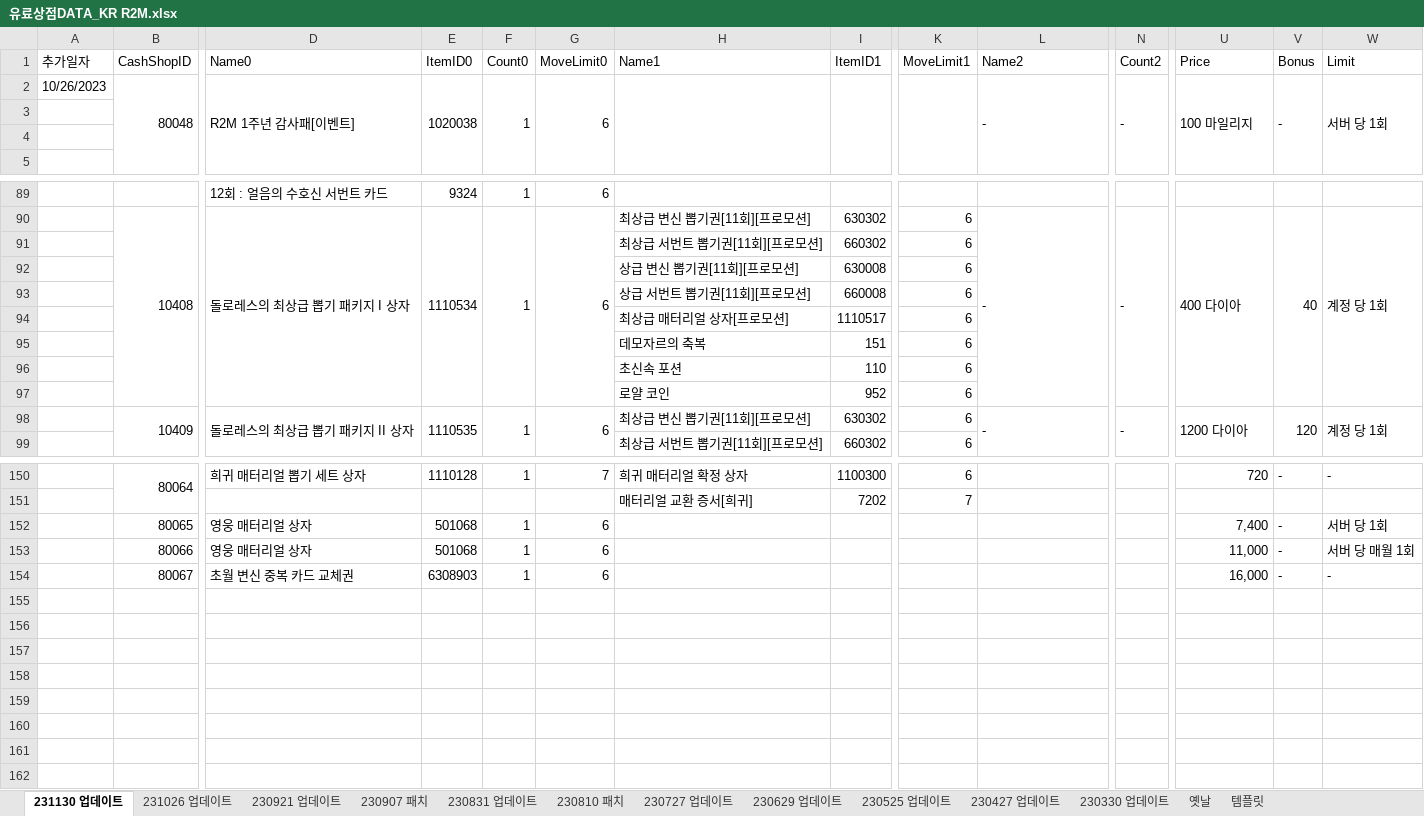
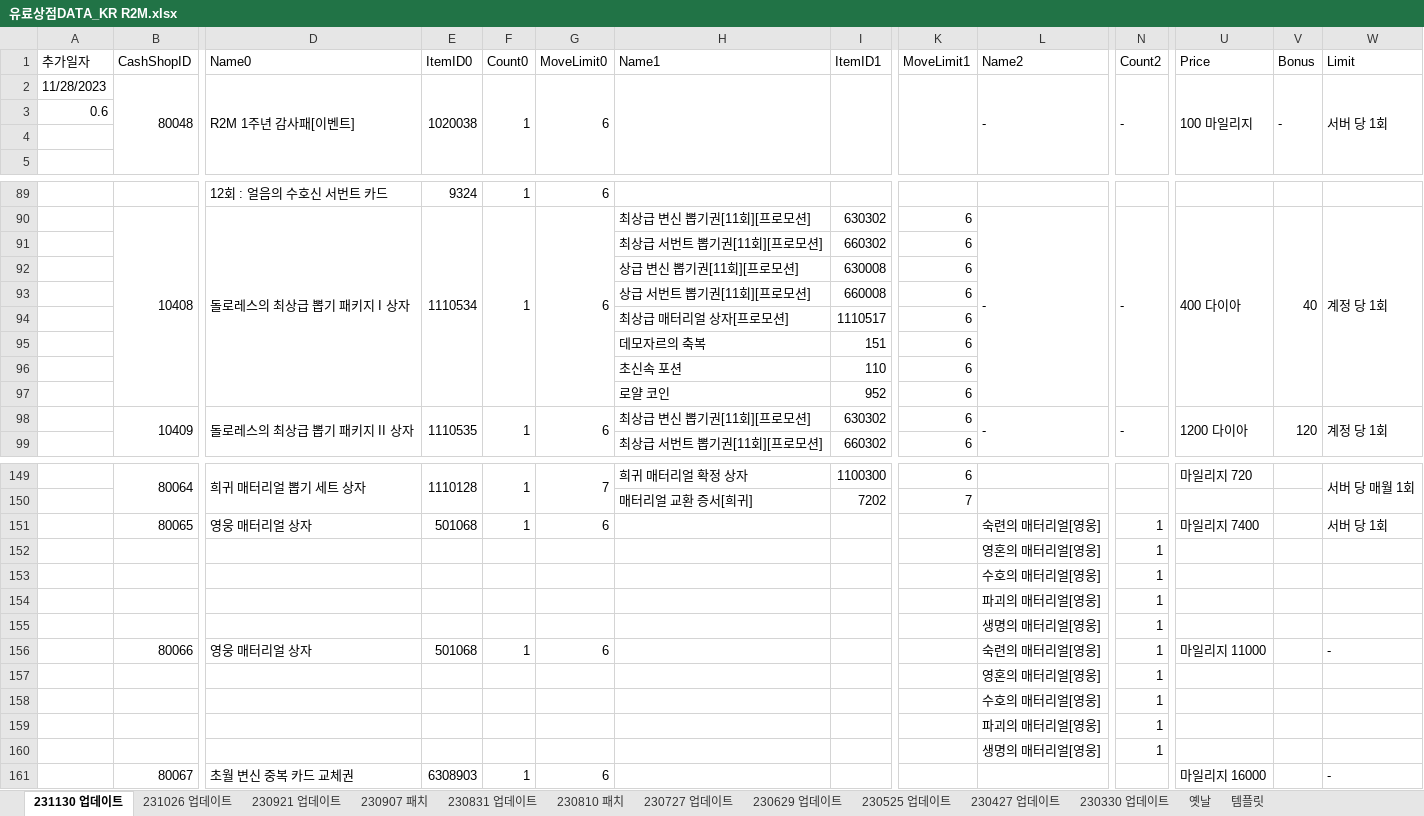
Before and after one commit to SungMinseok/TC_AutoMaker-R2M, an Excel workbook: 유료상점DATA_KR R2M.xlsx, sheet 231130 업데이트, drawn as a sheet; only a part is shown, gaps mark what is left out; values as stored, in another font and other column widths than the file's, no cell formats; removed rows and columns are numbered as before the commit, all else as after; rows hold the shown columns only; the diff covers the shown part only; the diff names each change by its address in the sheet, - before the commit and + after, or states it on an @@ line.

```diff
--- a/유료상점DATA_KR R2M.xlsx (sheet 231130 업데이트)
+++ b/유료상점DATA_KR R2M.xlsx (sheet 231130 업데이트)
-A2 (추가일자): 10/26/2023
+A2 (추가일자): 11/28/2023
-A3 (추가일자): (empty)
+A3 (추가일자): 0.6
-row 94:  |  |  |  |  |  | 최상급 매터리얼 상자[프로모션] | 1110517 | 6
+row 94:  |  |  |  |  |  | 최상급 매터리얼 상자[프로모션] | 1110517 | 6
+D149:D150 merged
+E149:E150 merged
+F149:F150 merged
+G149:G150 merged
-U149 (Price): 720
+U149 (Price): 마일리지 720
-V149 (Bonus): -
+V149 (Bonus): (empty)
-W149 (Limit): -
+W149 (Limit): 서버 당 매월 1회
+W149:W150 merged
-L151 (Name2): (empty)
+L151 (Name2): 숙련의 매터리얼[영웅]
-N151 (Count2): (empty)
+N151 (Count2): 1
-U151 (Price): 7,400
+U151 (Price): 마일리지 7400
-V151 (Bonus): -
+V151 (Bonus): (empty)
+row 152:  |  |  |  |  |  |  |  |  | 영혼의 매터리얼[영웅] | 1
+row 153:  |  |  |  |  |  |  |  |  | 수호의 매터리얼[영웅] | 1
+row 154:  |  |  |  |  |  |  |  |  | 파괴의 매터리얼[영웅] | 1
+row 155:  |  |  |  |  |  |  |  |  | 생명의 매터리얼[영웅] | 1
-L156 (Name2): (empty)
+L156 (Name2): 숙련의 매터리얼[영웅]
-N156 (Count2): (empty)
+N156 (Count2): 1
-U156 (Price): 11,000
+U156 (Price): 마일리지 11000
-V156 (Bonus): -
+V156 (Bonus): (empty)
-W156 (Limit): 서버 당 매월 1회
+W156 (Limit): -
+row 157:  |  |  |  |  |  |  |  |  | 영혼의 매터리얼[영웅] | 1
+row 158:  |  |  |  |  |  |  |  |  | 수호의 매터리얼[영웅] | 1
+row 159:  |  |  |  |  |  |  |  |  | 파괴의 매터리얼[영웅] | 1
+row 160:  |  |  |  |  |  |  |  |  | 생명의 매터리얼[영웅] | 1
-U161 (Price): 16,000
+U161 (Price): 마일리지 16000
-V161 (Bonus): -
+V161 (Bonus): (empty)
```
Also changed, not shown: 3 added rows, 4 removed rows, 29 edited cells and merged cells elsewhere in this sheet, cell formats, release_note_RDM.xlsx, 이벤트DATA_KR R2M.xlsx, 8 other files.
